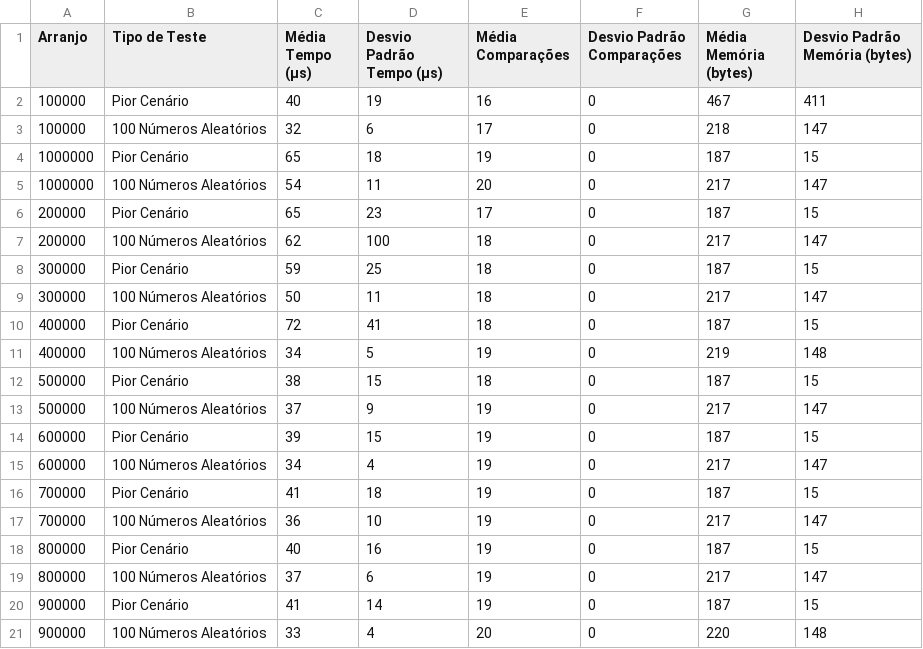
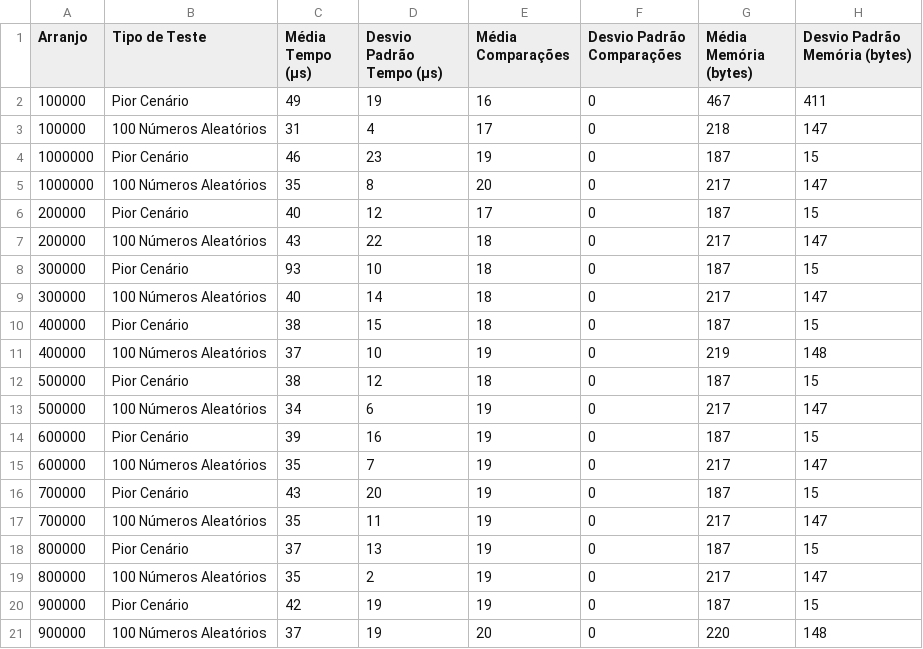
Before and after one commit to gabrielranulfo/Avalia-o-EDAA, a CSV file: resultados/busca_binaria_arranjo_estatico_nao_ordenado.csv, drawn as a sheet.

```diff
--- a/resultados/busca_binaria_arranjo_estatico_nao_ordenado.csv
+++ b/resultados/busca_binaria_arranjo_estatico_nao_ordenado.csv
@@ -1,21 +1,21 @@
 Arranjo,Tipo de Teste,Média Tempo (μs),Desvio Padrão Tempo (μs),Média Comparações,Desvio Padrão Comparações,Média Memória (bytes),Desvio Padrão Memória (bytes)
-100000,Pior Cenário,40,19,16,0,467,411
-100000,100 Números Aleatórios,32,6,17,0,218,147
-1000000,Pior Cenário,65,18,19,0,187,15
-1000000,100 Números Aleatórios,54,11,20,0,217,147
-200000,Pior Cenário,65,23,17,0,187,15
-200000,100 Números Aleatórios,62,100,18,0,217,147
-300000,Pior Cenário,59,25,18,0,187,15
-300000,100 Números Aleatórios,50,11,18,0,217,147
-400000,Pior Cenário,72,41,18,0,187,15
-400000,100 Números Aleatórios,34,5,19,0,219,148
-500000,Pior Cenário,38,15,18,0,187,15
-500000,100 Números Aleatórios,37,9,19,0,217,147
-600000,Pior Cenário,39,15,19,0,187,15
-600000,100 Números Aleatórios,34,4,19,0,217,147
-700000,Pior Cenário,41,18,19,0,187,15
-700000,100 Números Aleatórios,36,10,19,0,217,147
-800000,Pior Cenário,40,16,19,0,187,15
-800000,100 Números Aleatórios,37,6,19,0,217,147
-900000,Pior Cenário,41,14,19,0,187,15
-900000,100 Números Aleatórios,33,4,20,0,220,148
+100000,Pior Cenário,49,19,16,0,467,411
+100000,100 Números Aleatórios,31,4,17,0,218,147
+1000000,Pior Cenário,46,23,19,0,187,15
+1000000,100 Números Aleatórios,35,8,20,0,217,147
+200000,Pior Cenário,40,12,17,0,187,15
+200000,100 Números Aleatórios,43,22,18,0,217,147
+300000,Pior Cenário,93,10,18,0,187,15
+300000,100 Números Aleatórios,40,14,18,0,217,147
+400000,Pior Cenário,38,15,18,0,187,15
+400000,100 Números Aleatórios,37,10,19,0,219,148
+500000,Pior Cenário,38,12,18,0,187,15
+500000,100 Números Aleatórios,34,6,19,0,217,147
+600000,Pior Cenário,39,16,19,0,187,15
+600000,100 Números Aleatórios,35,7,19,0,217,147
+700000,Pior Cenário,43,20,19,0,187,15
+700000,100 Números Aleatórios,35,11,19,0,217,147
+800000,Pior Cenário,37,13,19,0,187,15
+800000,100 Números Aleatórios,35,2,19,0,217,147
+900000,Pior Cenário,42,19,19,0,187,15
+900000,100 Números Aleatórios,37,19,20,0,220,148
```
Also changed, not shown: resultados/busca_sequencial_arranjo_estatico_nao_ordenado.csv, 12 other files.
